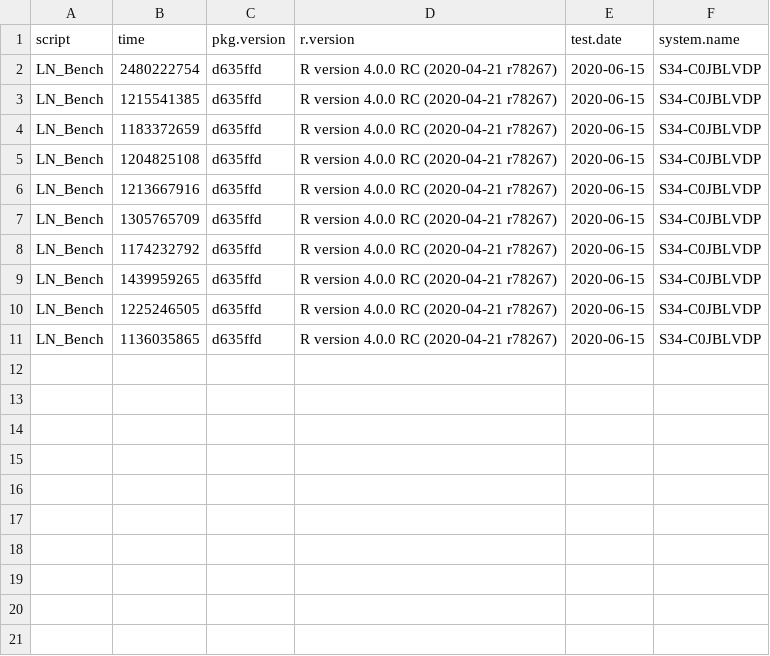
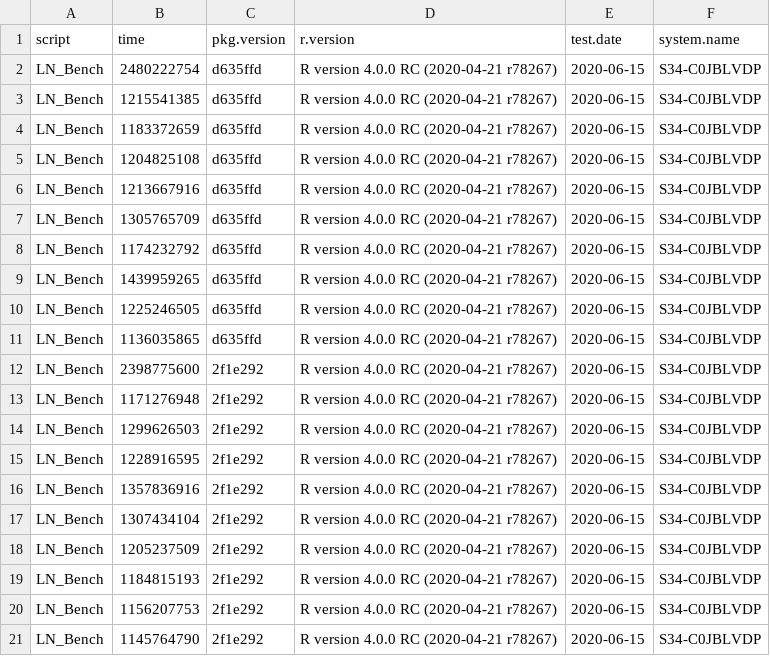
Before and after one commit to nathansam/BASSLINE, a CSV file: man/BenchJournal/journal.csv, drawn as a sheet; the diff names each change by its address in the sheet, - before the commit and + after, or states it on an @@ line.

Commit message:
Update BenchJournal file

```diff
--- a/man/BenchJournal/journal.csv
+++ b/man/BenchJournal/journal.csv
+row 12: LN_Bench | 2398775600 | 2f1e292 | R version 4.0.0 RC (2020-04-21 r78267) | 2020-06-15 | S34-C0JBLVDP
+row 13: LN_Bench | 1171276948 | 2f1e292 | R version 4.0.0 RC (2020-04-21 r78267) | 2020-06-15 | S34-C0JBLVDP
+row 14: LN_Bench | 1299626503 | 2f1e292 | R version 4.0.0 RC (2020-04-21 r78267) | 2020-06-15 | S34-C0JBLVDP
+row 15: LN_Bench | 1228916595 | 2f1e292 | R version 4.0.0 RC (2020-04-21 r78267) | 2020-06-15 | S34-C0JBLVDP
+row 16: LN_Bench | 1357836916 | 2f1e292 | R version 4.0.0 RC (2020-04-21 r78267) | 2020-06-15 | S34-C0JBLVDP
+row 17: LN_Bench | 1307434104 | 2f1e292 | R version 4.0.0 RC (2020-04-21 r78267) | 2020-06-15 | S34-C0JBLVDP
+row 18: LN_Bench | 1205237509 | 2f1e292 | R version 4.0.0 RC (2020-04-21 r78267) | 2020-06-15 | S34-C0JBLVDP
+row 19: LN_Bench | 1184815193 | 2f1e292 | R version 4.0.0 RC (2020-04-21 r78267) | 2020-06-15 | S34-C0JBLVDP
+row 20: LN_Bench | 1156207753 | 2f1e292 | R version 4.0.0 RC (2020-04-21 r78267) | 2020-06-15 | S34-C0JBLVDP
+row 21: LN_Bench | 1145764790 | 2f1e292 | R version 4.0.0 RC (2020-04-21 r78267) | 2020-06-15 | S34-C0JBLVDP
```
